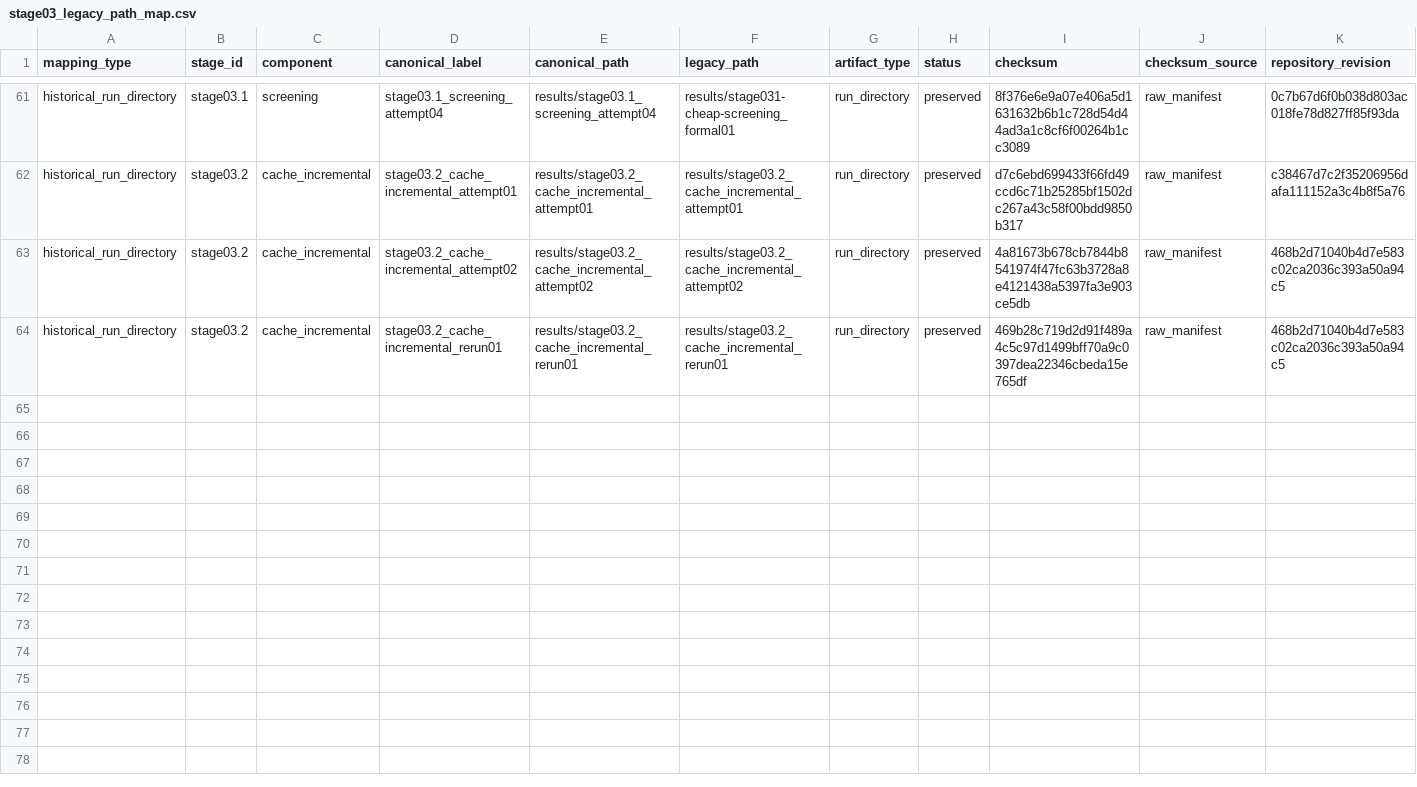
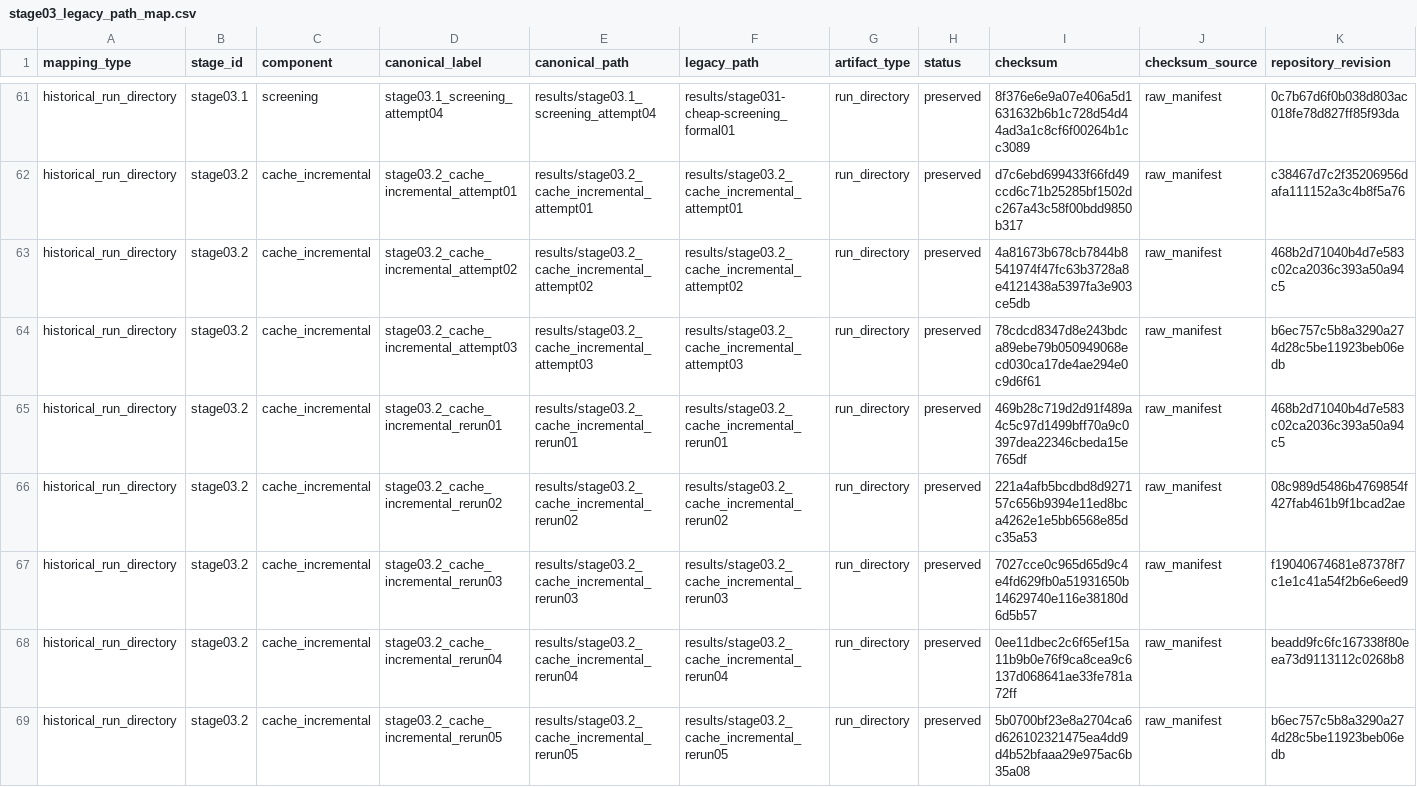
Before and after one commit to 0neblaze/FURP-2026-Yiyang-GUO-EVRP-TW, a CSV file: experiments/registries/stage03_legacy_path_map.csv, drawn as a sheet; only a part is shown, gaps mark what is left out; rows hold the shown columns only; the diff names each change by its address in the sheet, - before the commit and + after, or states it on an @@ line.

Commit message:
Publish Stage 3.2 cache incremental evidence

```diff
--- a/experiments/registries/stage03_legacy_path_map.csv
+++ b/experiments/registries/stage03_legacy_path_map.csv
+row 64: historical_run_directory | stage03.2 | cache_incremental | stage03.2_cache_incremental_attempt03 | results/stage03.2_cache_incremental_attempt03 | results/stage03.2_cache_incremental_attempt03 | run_directory | preserved | 78cdcd8347d8e243bdca89ebe79b050949068ecd030ca17de4ae294e0c9d6f61 | raw_manifest | b6ec757c5b8a3290a274d28c5be11923beb06edb
+row 66: historical_run_directory | stage03.2 | cache_incremental | stage03.2_cache_incremental_rerun02 | results/stage03.2_cache_incremental_rerun02 | results/stage03.2_cache_incremental_rerun02 | run_directory | preserved | 221a4afb5bcdbd8d927157c656b9394e11ed8bca4262e1e5bb6568e85dc35a53 | raw_manifest | 08c989d5486b4769854f427fab461b9f1bcad2ae
+row 67: historical_run_directory | stage03.2 | cache_incremental | stage03.2_cache_incremental_rerun03 | results/stage03.2_cache_incremental_rerun03 | results/stage03.2_cache_incremental_rerun03 | run_directory | preserved | 7027cce0c965d65d9c4e4fd629fb0a51931650b14629740e116e38180d6d5b57 | raw_manifest | f19040674681e87378f7c1e1c41a54f2b6e6eed9
+row 68: historical_run_directory | stage03.2 | cache_incremental | stage03.2_cache_incremental_rerun04 | results/stage03.2_cache_incremental_rerun04 | results/stage03.2_cache_incremental_rerun04 | run_directory | preserved | 0ee11dbec2c6f65ef15a11b9b0e76f9ca8cea9c6137d068641ae33fe781a72ff | raw_manifest | beadd9fc6fc167338f80eea73d9113112c0268b8
+row 69: historical_run_directory | stage03.2 | cache_incremental | stage03.2_cache_incremental_rerun05 | results/stage03.2_cache_incremental_rerun05 | results/stage03.2_cache_incremental_rerun05 | run_directory | preserved | 5b0700bf23e8a2704ca6d626102321475ea4dd9d4b52bfaaa29e975ac6b35a08 | raw_manifest | b6ec757c5b8a3290a274d28c5be11923beb06edb
```
Also changed, not shown: 16 other files.
